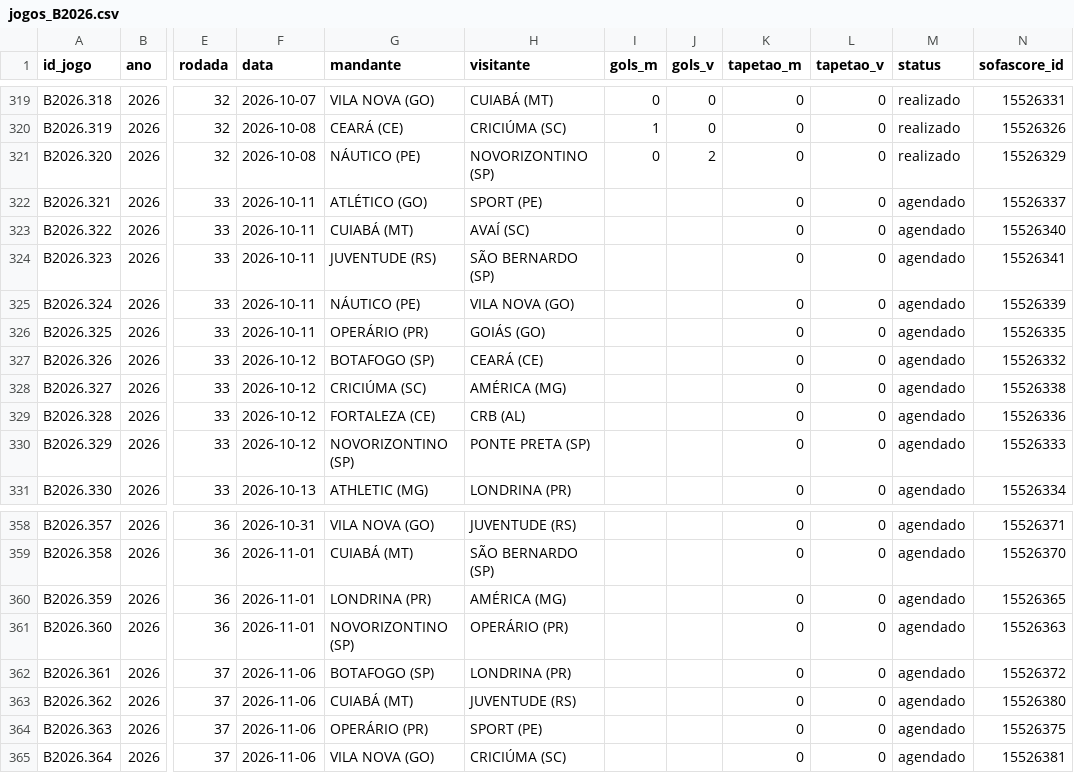
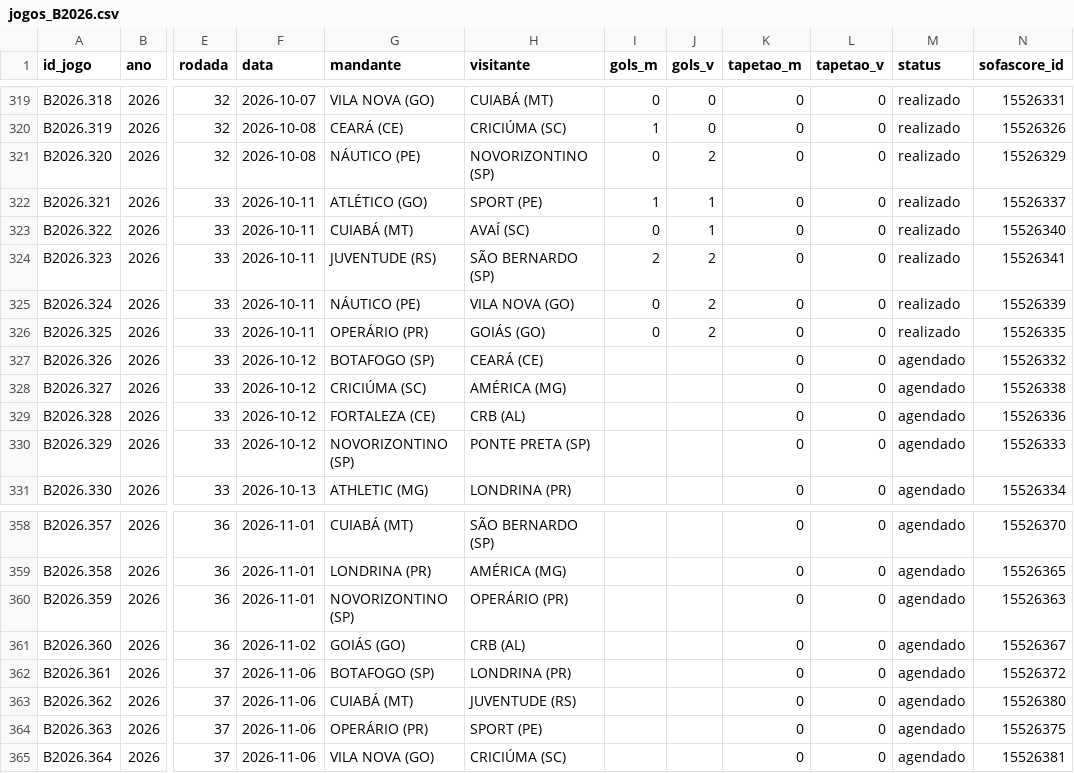
Before and after one commit to pedropereiraq/bi-brasileirao, a CSV file: dados/corrente/jogos_B2026.csv, drawn as a sheet; only a part is shown, gaps mark what is left out; the diff covers the shown part only; the diff names each change by its address in the sheet, - before the commit and + after, or states it on an @@ line.

```diff
--- a/dados/corrente/jogos_B2026.csv
+++ b/dados/corrente/jogos_B2026.csv
-I322 (gols_m): (empty)
+I322 (gols_m): 1
-J322:J323 (gols_v): (empty)
+J322:J323 (gols_v): 1
-M322:M326 (status): agendado
+M322:M326 (status): realizado
-I323 (gols_m): (empty)
+I323 (gols_m): 0
-I324 (gols_m): (empty)
+I324 (gols_m): 2
-J324:J326 (gols_v): (empty)
+J324:J326 (gols_v): 2
-I325:I326 (gols_m): (empty)
+I325:I326 (gols_m): 0
-F358 (data): 2026-10-31
+F358 (data): 2026-11-01
-G358 (mandante): VILA NOVA (GO)
+G358 (mandante): CUIABÁ (MT)
-H358 (visitante): JUVENTUDE (RS)
+H358 (visitante): SÃO BERNARDO (SP)
-N358 (sofascore_id): 15526371
+N358 (sofascore_id): 15526370
-G359 (mandante): CUIABÁ (MT)
+G359 (mandante): LONDRINA (PR)
-H359 (visitante): SÃO BERNARDO (SP)
+H359 (visitante): AMÉRICA (MG)
-N359 (sofascore_id): 15526370
+N359 (sofascore_id): 15526365
-G360 (mandante): LONDRINA (PR)
+G360 (mandante): NOVORIZONTINO (SP)
-H360 (visitante): AMÉRICA (MG)
+H360 (visitante): OPERÁRIO (PR)
-N360 (sofascore_id): 15526365
+N360 (sofascore_id): 15526363
-F361 (data): 2026-11-01
+F361 (data): 2026-11-02
-G361 (mandante): NOVORIZONTINO (SP)
+G361 (mandante): GOIÁS (GO)
-H361 (visitante): OPERÁRIO (PR)
+H361 (visitante): CRB (AL)
-N361 (sofascore_id): 15526363
+N361 (sofascore_id): 15526367
```
Also changed, not shown: 32 edited cells elsewhere in this file, dados/corrente/jogos_A2026.csv, 13 other files.
